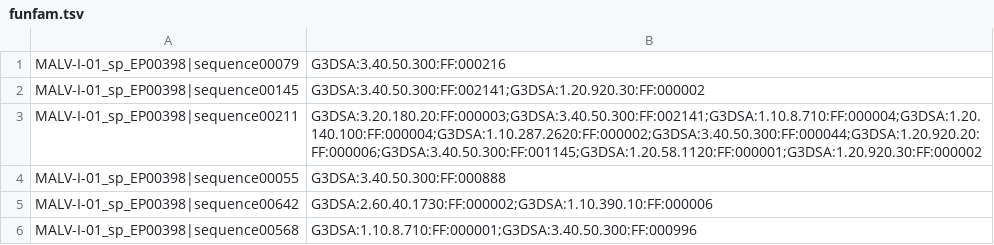
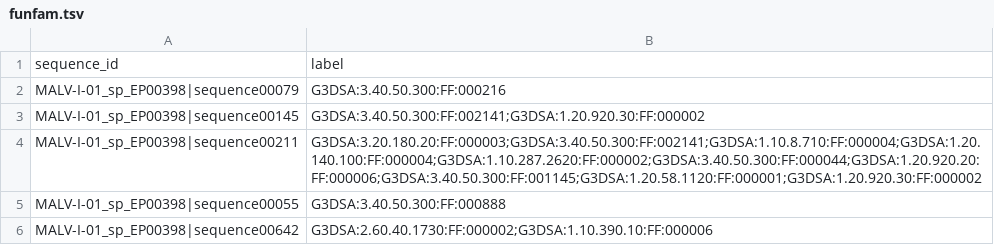
Before and after one commit to jroussea/lagoon-mcl, a TSV file: data-test/labels/funfam.tsv (was data-test/malv/labels/funfam.tsv), drawn as a sheet; only a part is shown; the shorter side is filled out with more unchanged rows; the diff names each change by its address in the sheet, - before the commit and + after, or states it on an @@ line.

Commit message:
update test data

```diff
--- a/data-test/malv/labels/funfam.tsv
+++ b/data-test/labels/funfam.tsv
+row 1: sequence_id | label
```
Also changed, not shown: data-test/labels/gene3d.tsv, data-test/labels/tmhmm.tsv, 8 other files.
